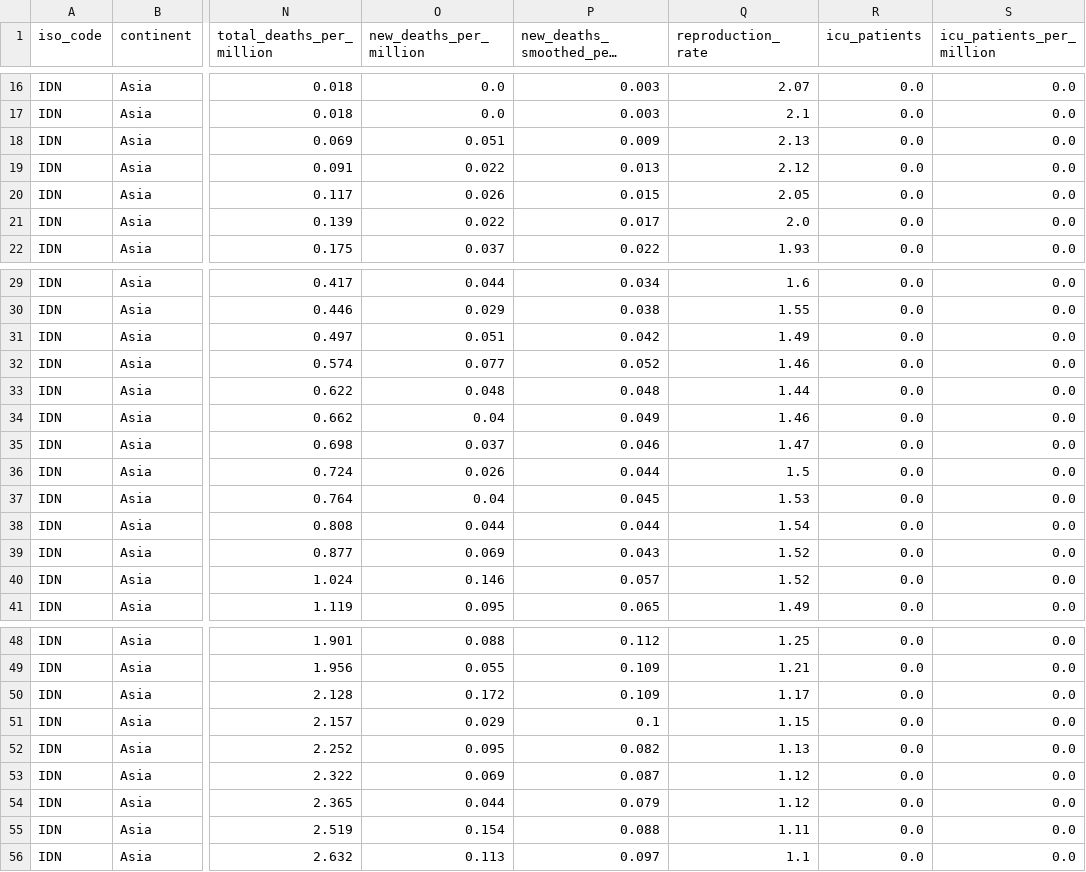
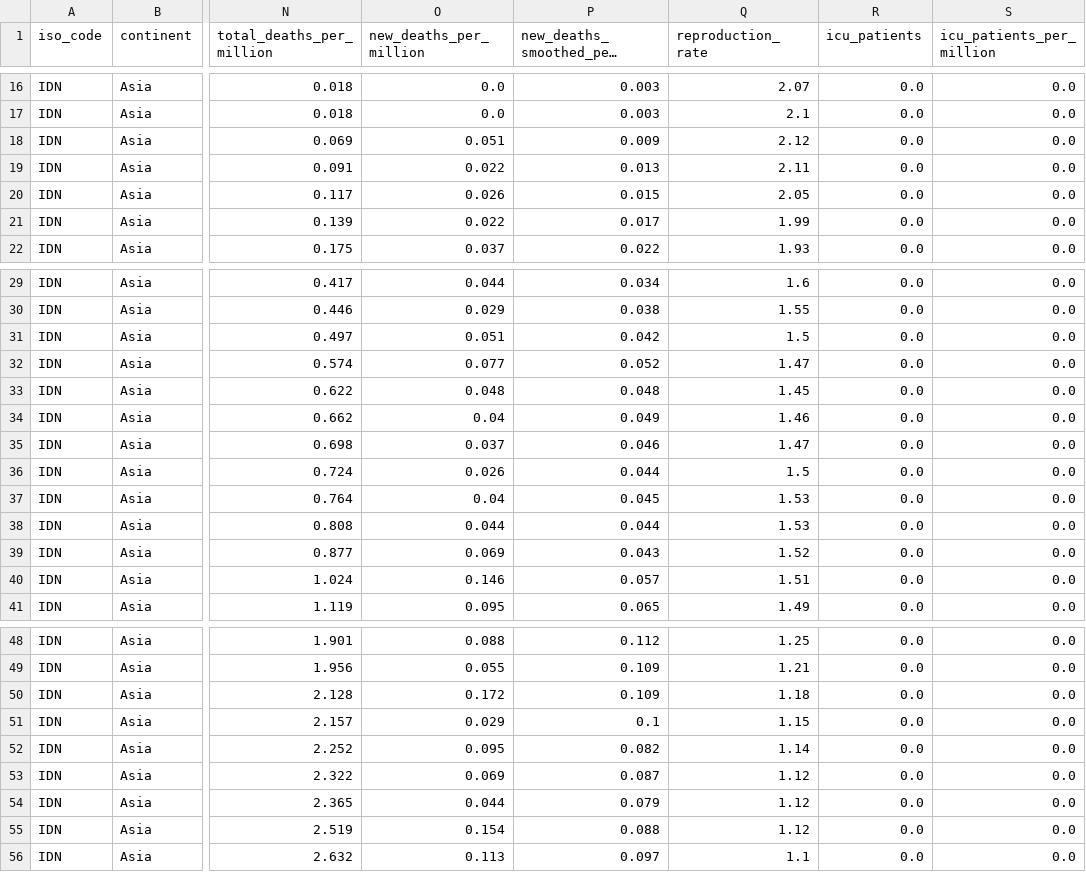
Before and after one commit to Danish-1311/Covid19-Report-Indonesia, a CSV file: Dataset/Owid/cov19_id_owid.csv, drawn as a sheet; only a part is shown, gaps mark what is left out; long unchanged cells end in …; the diff covers the shown part only; the diff names each change by its address in the sheet, - before the commit and + after, or states it on an @@ line.

Commit message:
Dataset update

```diff
--- a/Dataset/Owid/cov19_id_owid.csv
+++ b/Dataset/Owid/cov19_id_owid.csv
-Q18 (reproduction_rate): 2.13
+Q18 (reproduction_rate): 2.12
-Q19 (reproduction_rate): 2.12
+Q19 (reproduction_rate): 2.11
-Q21 (reproduction_rate): 2.0
+Q21 (reproduction_rate): 1.99
-Q31 (reproduction_rate): 1.49
+Q31 (reproduction_rate): 1.5
-Q32 (reproduction_rate): 1.46
+Q32 (reproduction_rate): 1.47
-Q33 (reproduction_rate): 1.44
+Q33 (reproduction_rate): 1.45
-Q38 (reproduction_rate): 1.54
+Q38 (reproduction_rate): 1.53
-Q40 (reproduction_rate): 1.52
+Q40 (reproduction_rate): 1.51
-Q50 (reproduction_rate): 1.17
+Q50 (reproduction_rate): 1.18
-Q52 (reproduction_rate): 1.13
+Q52 (reproduction_rate): 1.14
-Q55 (reproduction_rate): 1.11
+Q55 (reproduction_rate): 1.12
```
Also changed, not shown: 2 added rows and 66 edited cells elsewhere in this file, 1 other file.
